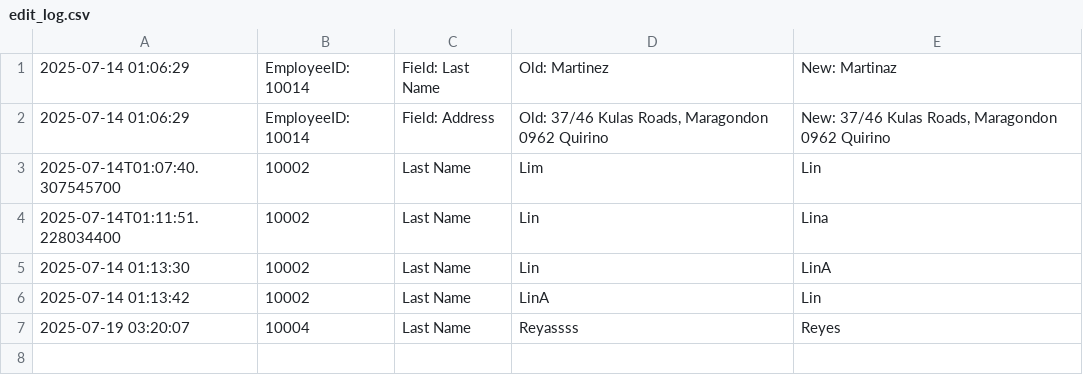
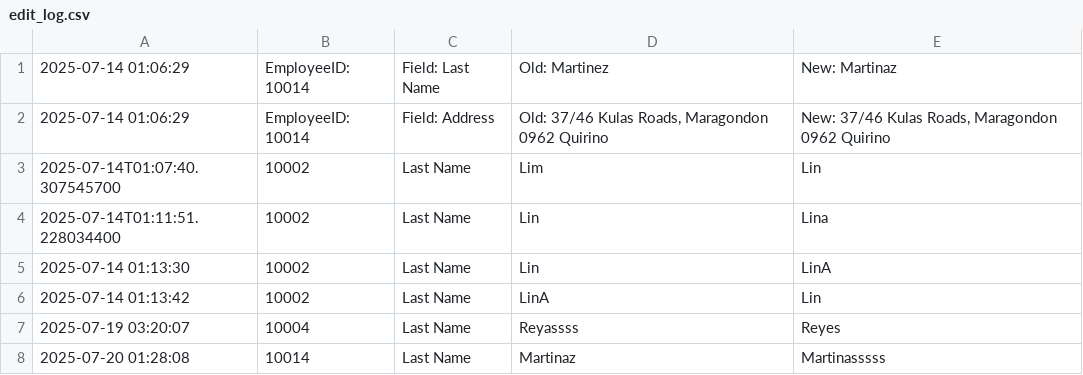
Before and after one commit to shawarmwahmwah/G14JavaApplication, a CSV file: G14 MotorPH Payroll system/edit_log.csv, drawn as a sheet.

```diff
--- a/G14 MotorPH Payroll system/edit_log.csv
+++ b/G14 MotorPH Payroll system/edit_log.csv
@@ -7 +7,2 @@
 "2025-07-19 03:20:07","10004","Last Name","Reyassss","Reyes"
+"2025-07-20 01:28:08","10014","Last Name","Martinaz","Martinasssss"
```
Also changed, not shown: 5 other files.
